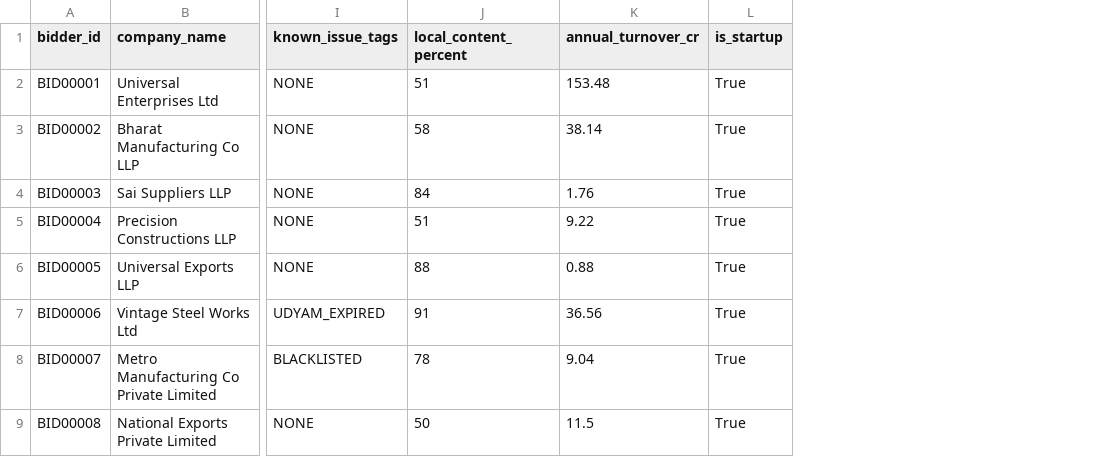
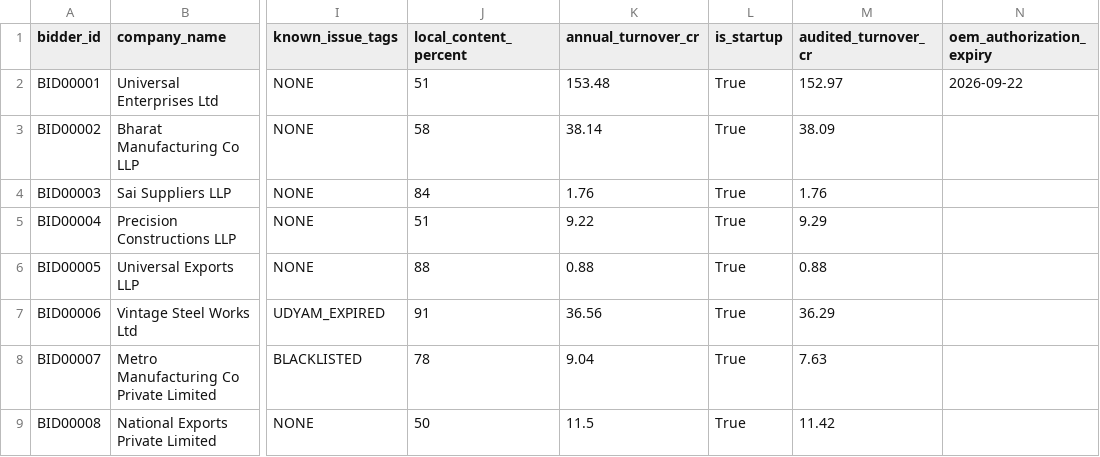
Before and after one commit to shrutig-blip/Yukti, a CSV file: data/data/bidders.csv, drawn as a sheet; only a part is shown, gaps mark what is left out; the diff names each change by its address in the sheet, - before the commit and + after, or states it on an @@ line.

Commit message:
corrected view for each bidder during bidder comparision, and not harcoded now,will access the records from csv

```diff
--- a/data/data/bidders.csv
+++ b/data/data/bidders.csv
+column M (audited_turnover_cr), rows 2-9: 152.97 | 38.09 | 1.76 | 9.29 | 0.88 | 36.29 | 7.63 | 11.42
+column N (oem_authorization_expiry), row 2: 2026-09-22
```
Also changed, not shown: 13 other files.
